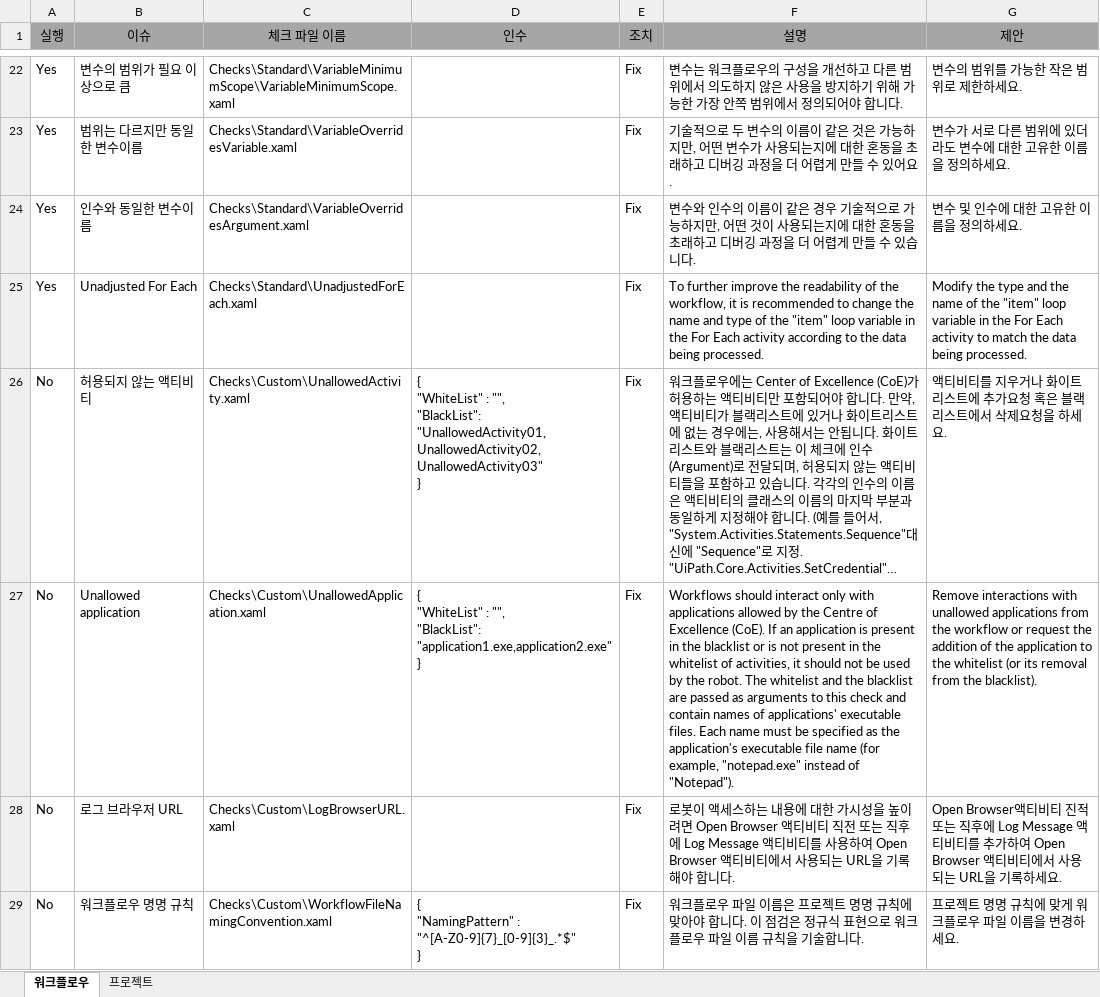
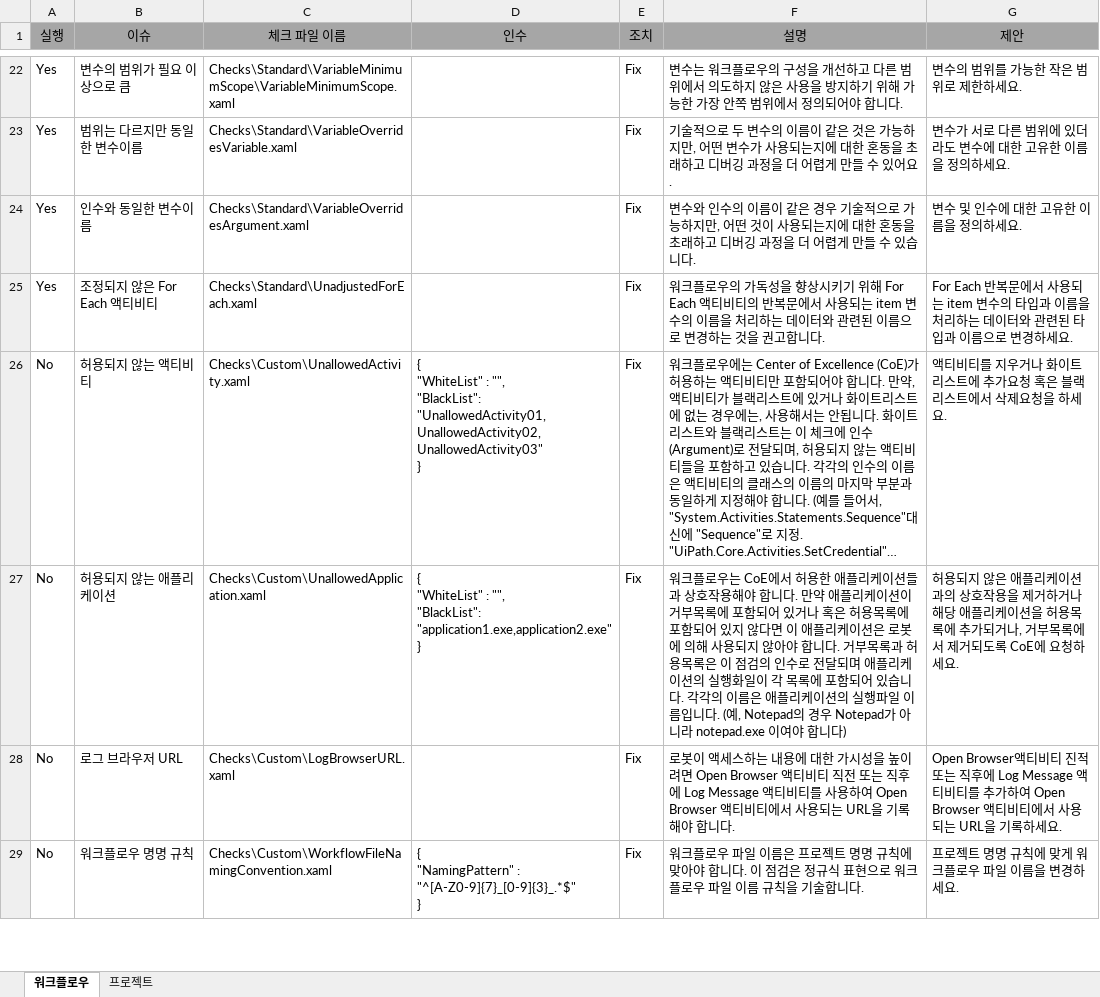
Before and after one commit to UiPath/Workflow-Inspector, an Excel workbook: Config/KO/Checklist.xlsx, sheet 워크플로우, drawn as a sheet; only a part is shown, gaps mark what is left out; long unchanged cells end in …; values as stored, in another font and other column widths than the file's, no borders; the diff covers the shown part only; the diff names each change by its address in the sheet, - before the commit and + after, or states it on an @@ line.

Commit message:
Include Korean translation of new checks

```diff
--- a/Config/KO/Checklist.xlsx (sheet 워크플로우)
+++ b/Config/KO/Checklist.xlsx (sheet 워크플로우)
-B25 (이슈): Unadjusted For Each
+B25 (이슈): 조정되지 않은 For Each 액티비티
-F25 (설명): To further improve the readability of the workflow, it is recommended to change the name and type of the "item" loop variable in the For Each activity according to the data being processed.
+F25 (설명): 워크플로우의 가독성을 향상시키기 위해 For Each 액티비티의 반복문에서 사용되는 item 변수의 이름을 처리하는 데이터와 관련된 이름으로 변경하는 것을 권고합니다.
-G25 (제안): Modify the type and the name of the "item" loop variable in the For Each activity to match the data being processed.
+G25 (제안): For Each 반복문에서 사용되는 item 변수의 타입과 이름을 처리하는 데이터와 관련된 타입과 이름으로 변경하세요.
-B27 (이슈): Unallowed application
+B27 (이슈): 허용되지 않는 애플리케이션
-F27 (설명): Workflows should interact only with applications allowed by the Centre of Excellence (CoE). If an application is present in the blacklist or is not present in the whitelist of activities, it should not be used by the robot. The whitelist and the blacklist are passed as arguments to this check and contain names of applications' executable files. Each name must be specified as the application's executable file name (for example, "notepad.exe" instead of "Notepad").
+F27 (설명): 워크플로우는 CoE에서 허용한 애플리케이션들과 상호작용해야 합니다. 만약 애플리케이션이 거부목록에 포함되어 있거나 혹은 허용목록에 포함되어 있지 않다면 이 애플리케이션은 로봇에 의해 사용되지 않아야 합니다. 거부목록과 허용목록은 이 점검의 인수로 전달되며 애플리케이션의 실행화일이 각 목록에 포함되어 있습니다. 각각의 이름은 애플리케이션의 실행파일 이름입니다. (예, Notepad의 경우 Notepad가 아니라 notepad.exe 이여야 합니다)
-G27 (제안): Remove interactions with unallowed applications from the workflow or request the addition of the application to the whitelist (or its removal from the blacklist).
+G27 (제안): 허용되지 않은 애플리케이션과의 상호작용을 제거하거나 해당 애플리케이션을 허용목록에 추가되거나, 거부목록에서 제거되도록 CoE에 요청하세요.
```
Also changed, not shown: 15 edited cells elsewhere in this sheet, sheet 프로젝트.
